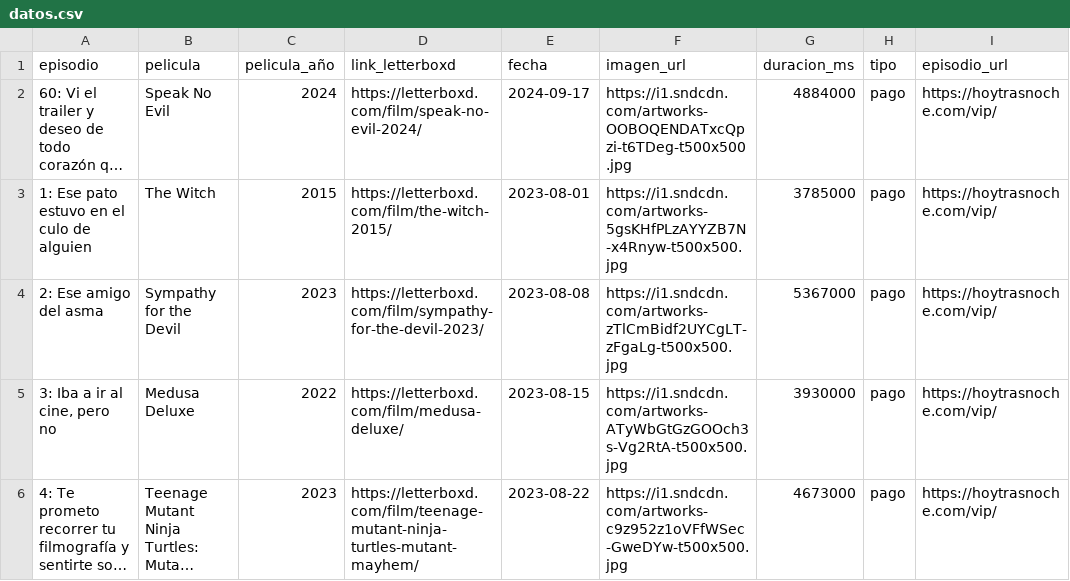
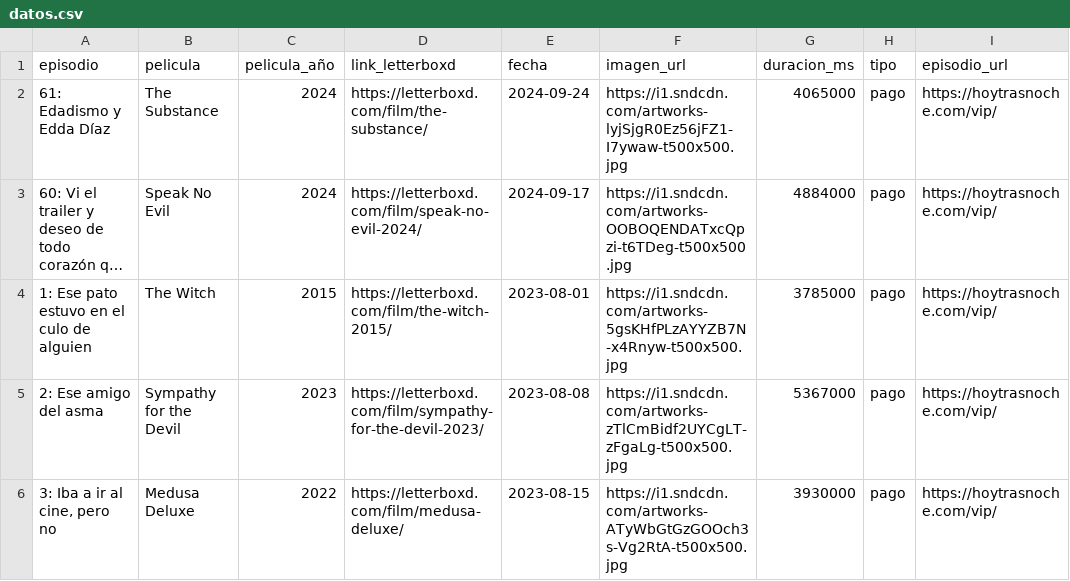
Before and after one commit to vhgauto/ht.buscador, a CSV file: datos/datos.csv, drawn as a sheet; only a part is shown; the shorter side is filled out with more unchanged rows; long unchanged cells end in …; the diff names each change by its address in the sheet, - before the commit and + after, or states it on an @@ line.

```diff
--- a/datos/datos.csv
+++ b/datos/datos.csv
+row 2: 61: Edadismo y Edda Díaz | The Substance | 2024 | https://letterboxd.com/film/the-substance/ | 2024-09-24 | https://i1.sndcdn.com/artworks-lyjSjgR0Ez56jFZ1-I7ywaw-t500x500.jpg | 4065000 | pago | https://hoytrasnoche.com/vip/
```
Also changed, not shown: 1 other file.
